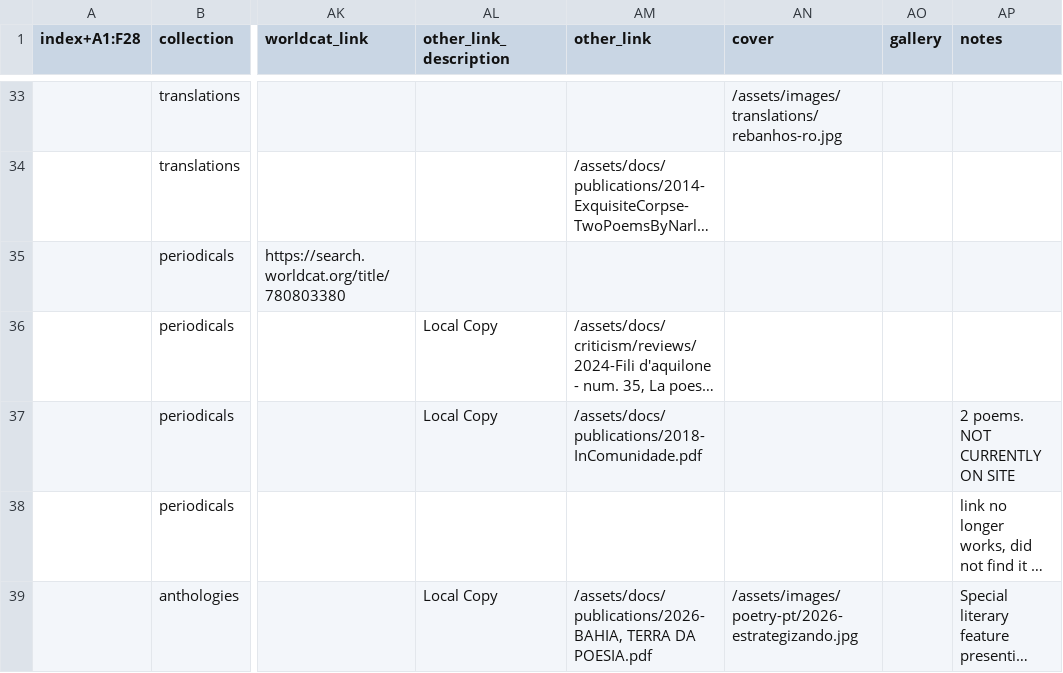
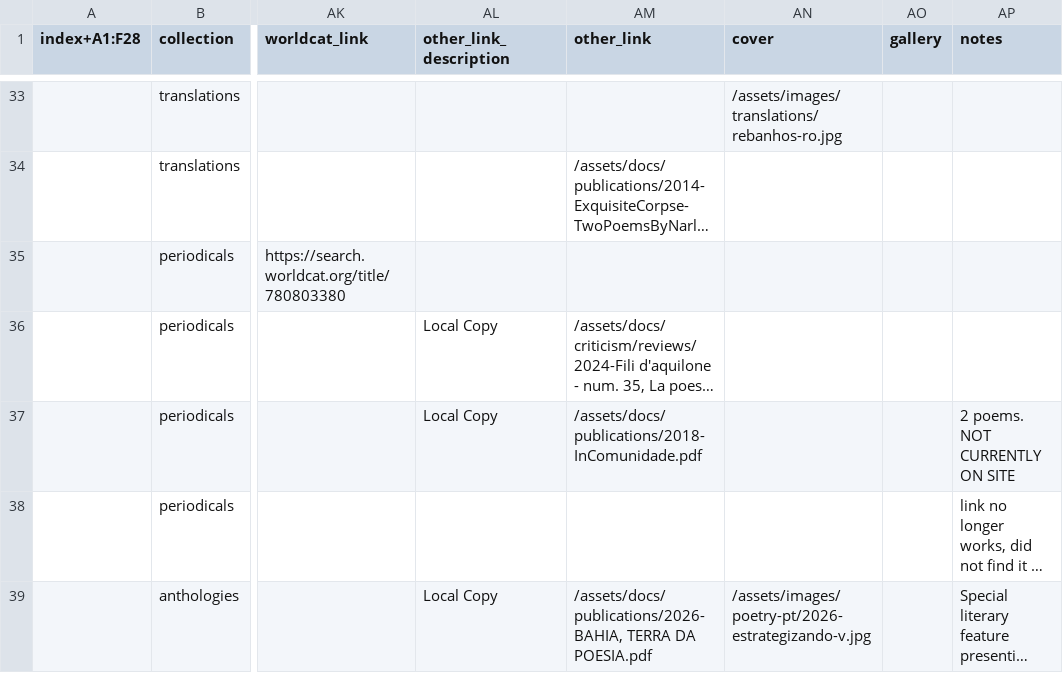
Before and after one commit to narlanmatos/narlanmatos.github.io, a CSV file: _data/publications.csv, drawn as a sheet; only a part is shown, gaps mark what is left out; long unchanged cells end in …; the diff names each change by its address in the sheet, - before the commit and + after, or states it on an @@ line.

```diff
--- a/_data/publications.csv
+++ b/_data/publications.csv
-AN39 (cover): /assets/images/poetry-pt/2026-estrategizando.jpg
+AN39 (cover): /assets/images/poetry-pt/2026-estrategizando-v.jpg
```
Also changed, not shown: 1 other file.
